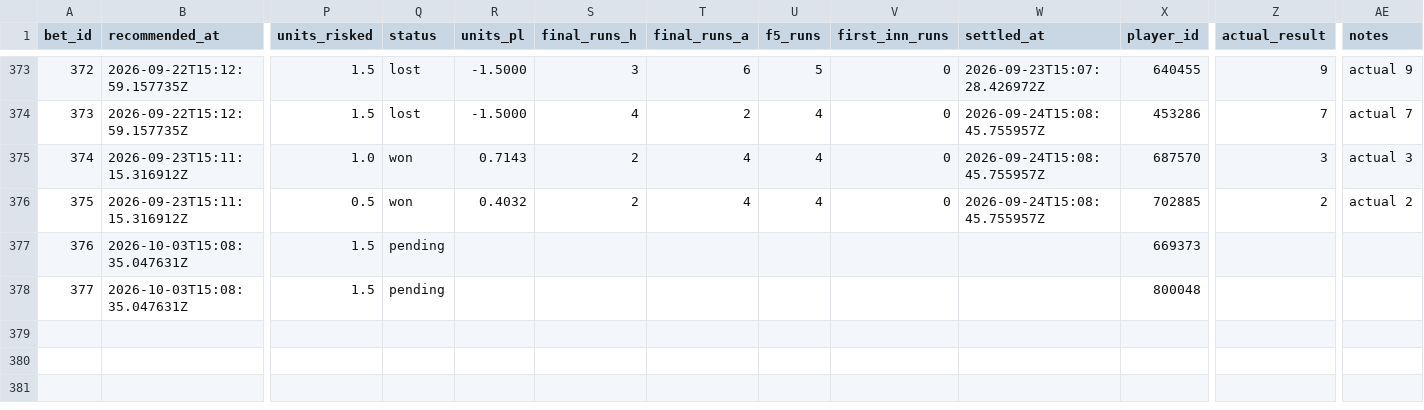
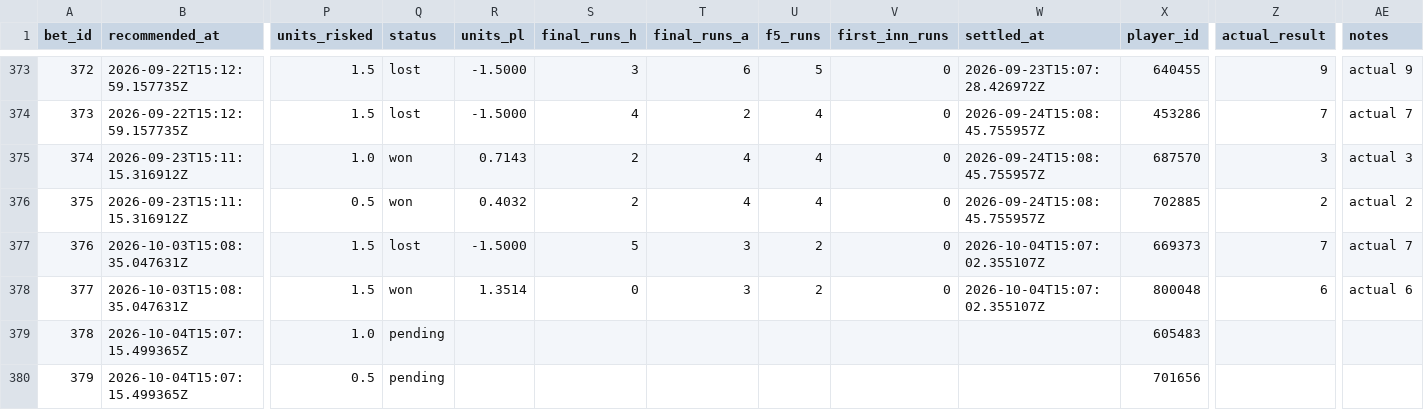
Before and after one commit to Scottguts/mlb-sharp, a CSV file: mlb_data/bet_log.csv, drawn as a sheet; only a part is shown, gaps mark what is left out; rows hold the shown columns only; the diff names each change by its address in the sheet, - before the commit and + after, or states it on an @@ line.

```diff
--- a/mlb_data/bet_log.csv
+++ b/mlb_data/bet_log.csv
-Q377 (status): pending
+Q377 (status): lost
-R377 (units_pl): (empty)
+R377 (units_pl): -1.5000
-S377 (final_runs_h): (empty)
+S377 (final_runs_h): 5
-T377:T378 (final_runs_a): (empty)
+T377:T378 (final_runs_a): 3
-U377:U378 (f5_runs): (empty)
+U377:U378 (f5_runs): 2
-V377:V378 (first_inn_runs): (empty)
+V377:V378 (first_inn_runs): 0
-W377:W378 (settled_at): (empty)
+W377:W378 (settled_at): 2026-10-04T15:07:02.355107Z
-Z377 (actual_result): (empty)
+Z377 (actual_result): 7
-AE377 (notes): (empty)
+AE377 (notes): actual 7
-Q378 (status): pending
+Q378 (status): won
-R378 (units_pl): (empty)
+R378 (units_pl): 1.3514
-S378 (final_runs_h): (empty)
+S378 (final_runs_h): 0
-Z378 (actual_result): (empty)
+Z378 (actual_result): 6
-AE378 (notes): (empty)
+AE378 (notes): actual 6
+row 379: 378 | 2026-10-04T15:07:15.499365Z | 1.0 | pending |  |  |  |  |  |  | 605483
+row 380: 379 | 2026-10-04T15:07:15.499365Z | 0.5 | pending |  |  |  |  |  |  | 701656
```
Also changed, not shown: mlb_data/prop_paper_log.csv, 12 other files.
